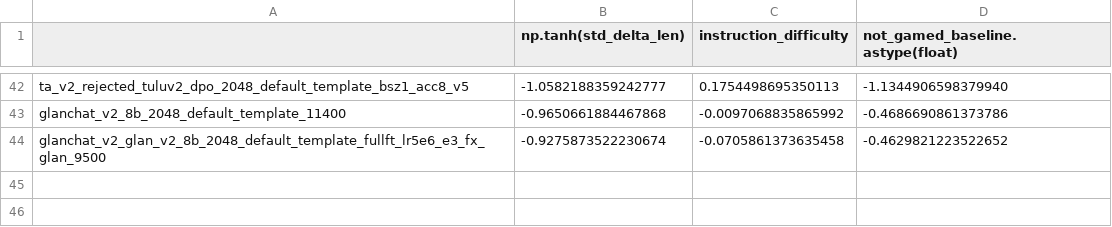
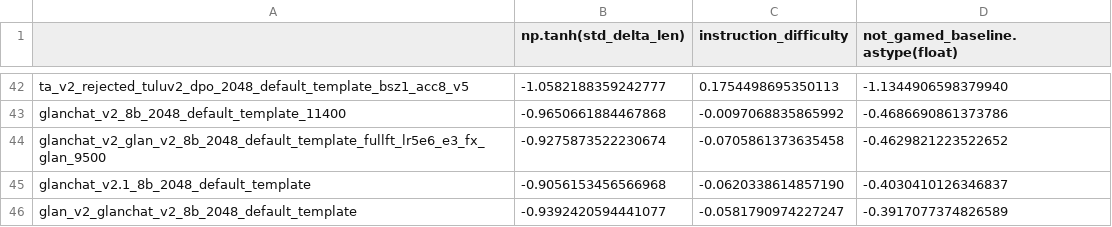
Before and after one commit to JackLingjie/alpaca_eval_azure, a CSV file: src/alpaca_eval/metrics/weights/alpaca_eval_gpt4_turbo_fn/length_controlled_v1/baseline_gpt4_1106_preview.csv, drawn as a sheet; only a part is shown, gaps mark what is left out; the diff names each change by its address in the sheet, - before the commit and + after, or states it on an @@ line.

```diff
--- a/src/alpaca_eval/metrics/weights/alpaca_eval_gpt4_turbo_fn/length_controlled_v1/baseline_gpt4_1106_preview.csv
+++ b/src/alpaca_eval/metrics/weights/alpaca_eval_gpt4_turbo_fn/length_controlled_v1/baseline_gpt4_1106_preview.csv
+row 45: glanchat_v2.1_8b_2048_default_template | -0.9056153456566968 | -0.0620338614857190 | -0.4030410126346837
+row 46: glan_v2_glanchat_v2_8b_2048_default_template | -0.9392420594441077 | -0.0581790974227247 | -0.3917077374826589
```
Also changed, not shown: data/alpaca_eval_gpt4_turbo_fn/leaderboard.csv, 8 other files.
